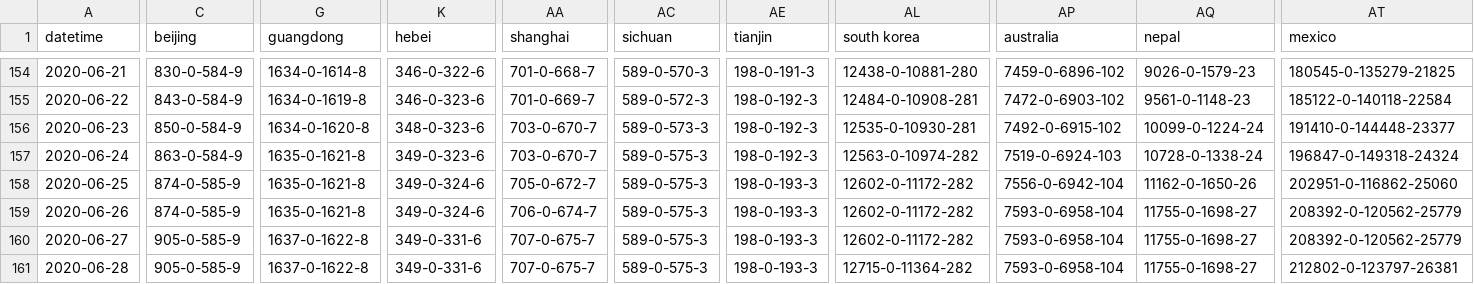
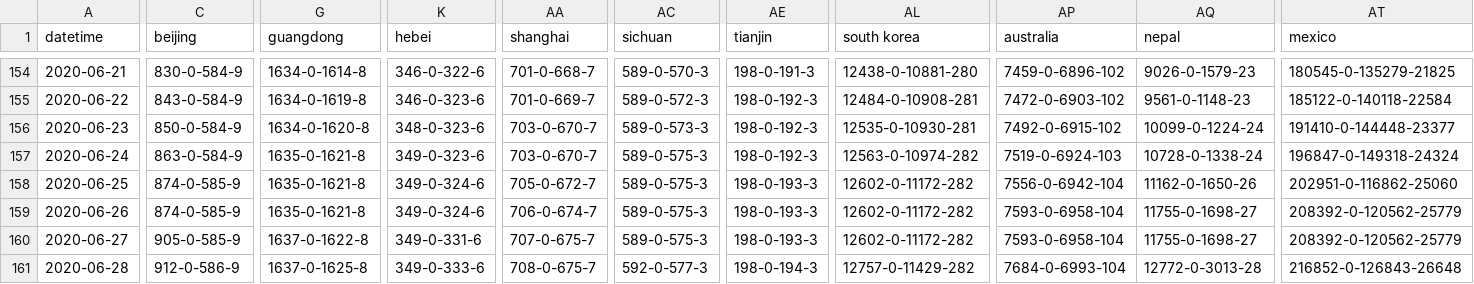
Before and after one commit to bkmgit/COVID-19map, a CSV file: data/virus.csv, drawn as a sheet; only a part is shown, gaps mark what is left out; the diff covers the shown part only; the diff names each change by its address in the sheet, - before the commit and + after, or states it on an @@ line.

```diff
--- a/data/virus.csv
+++ b/data/virus.csv
-C161 (beijing): 905-0-585-9
+C161 (beijing): 912-0-586-9
-G161 (guangdong): 1637-0-1622-8
+G161 (guangdong): 1637-0-1625-8
-K161 (hebei): 349-0-331-6
+K161 (hebei): 349-0-333-6
-AA161 (shanghai): 707-0-675-7
+AA161 (shanghai): 708-0-675-7
-AC161 (sichuan): 589-0-575-3
+AC161 (sichuan): 592-0-577-3
-AE161 (tianjin): 198-0-193-3
+AE161 (tianjin): 198-0-194-3
-AL161 (south korea): 12715-0-11364-282
+AL161 (south korea): 12757-0-11429-282
-AP161 (australia): 7593-0-6958-104
+AP161 (australia): 7684-0-6993-104
-AQ161 (nepal): 11755-0-1698-27
+AQ161 (nepal): 12772-0-3013-28
-AT161 (mexico): 212802-0-123797-26381
+AT161 (mexico): 216852-0-126843-26648
```
Also changed, not shown: 94 edited cells elsewhere in this file.
